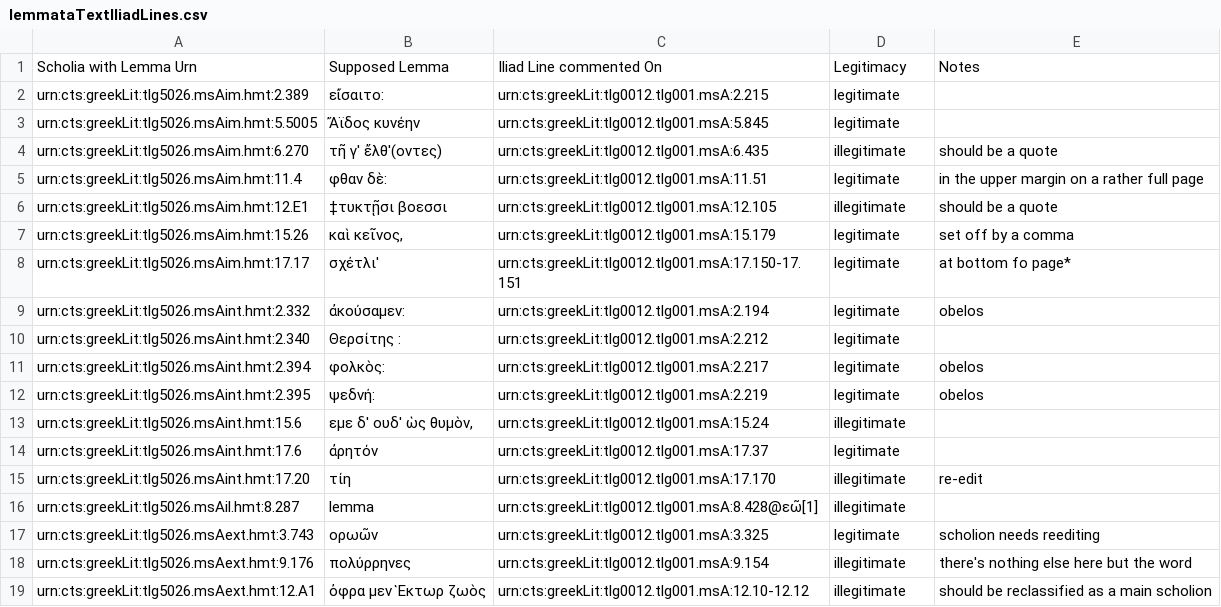
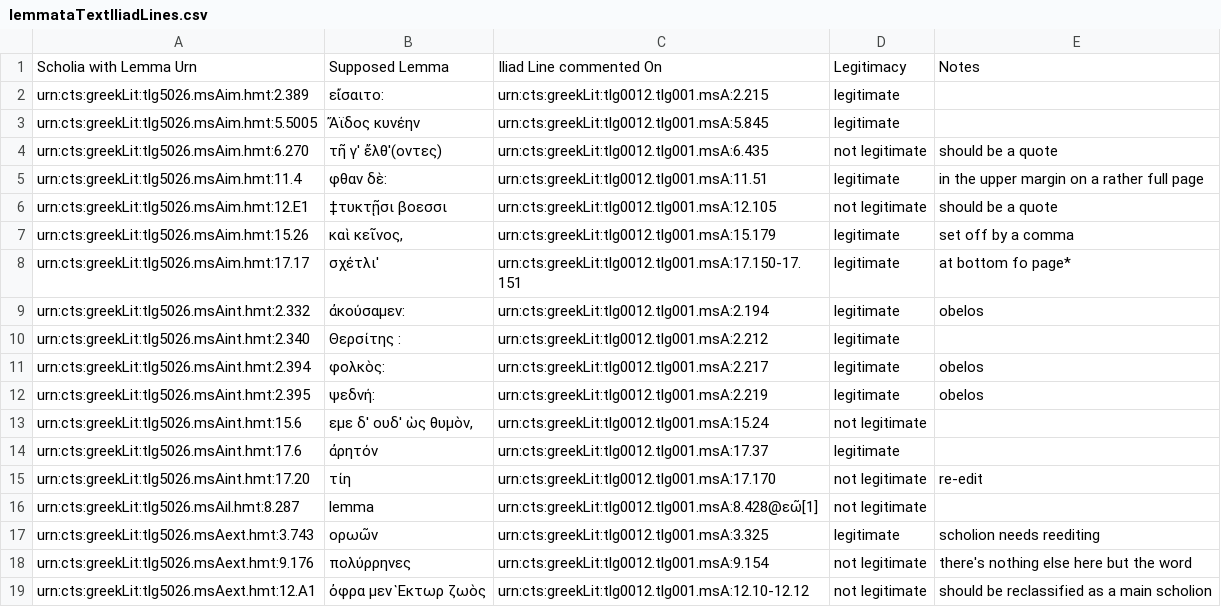
Before and after one commit to cjschu17/Thesis2016-2017, a CSV file: Data/LemmataData/lemmataTextIliadLines.csv, drawn as a sheet.

Commit message:
Update lemmataTextIliadLines.csv

```diff
--- a/Data/LemmataData/lemmataTextIliadLines.csv
+++ b/Data/LemmataData/lemmataTextIliadLines.csv
@@ -3,5 +3,5 @@ urn:cts:greekLit:tlg5026.msAim.hmt:2.389,"  εἴσαιτο:",urn:cts:greekLit:t
 urn:cts:greekLit:tlg5026.msAim.hmt:5.5005,"   Ἄϊδος κυνέην",urn:cts:greekLit:tlg0012.tlg001.msA:5.845,legitimate,
-urn:cts:greekLit:tlg5026.msAim.hmt:6.270,"  τῆ γ' ἔλθ'(οντες)",urn:cts:greekLit:tlg0012.tlg001.msA:6.435,illegitimate,should be a quote
+urn:cts:greekLit:tlg5026.msAim.hmt:6.270,"  τῆ γ' ἔλθ'(οντες)",urn:cts:greekLit:tlg0012.tlg001.msA:6.435,not legitimate,should be a quote
 urn:cts:greekLit:tlg5026.msAim.hmt:11.4,"  φθαν δὲ:",urn:cts:greekLit:tlg0012.tlg001.msA:11.51,legitimate,in the upper margin on a rather full page
-urn:cts:greekLit:tlg5026.msAim.hmt:12.E1,"  ‡τυκτῇσι βοεσσι",urn:cts:greekLit:tlg0012.tlg001.msA:12.105,illegitimate,should be a quote
+urn:cts:greekLit:tlg5026.msAim.hmt:12.E1,"  ‡τυκτῇσι βοεσσι",urn:cts:greekLit:tlg0012.tlg001.msA:12.105,not legitimate,should be a quote
 urn:cts:greekLit:tlg5026.msAim.hmt:15.26,"  καὶ κεῖνος,",urn:cts:greekLit:tlg0012.tlg001.msA:15.179,legitimate,set off by a comma
@@ -12,8 +12,8 @@ urn:cts:greekLit:tlg5026.msAint.hmt:2.394,"  φολκὸς:",urn:cts:greekLit:tl
 urn:cts:greekLit:tlg5026.msAint.hmt:2.395,"  ψεδνή:",urn:cts:greekLit:tlg0012.tlg001.msA:2.219,legitimate,obelos
-urn:cts:greekLit:tlg5026.msAint.hmt:15.6,"  εμε δ' ουδ' ὡς θυμὸν,",urn:cts:greekLit:tlg0012.tlg001.msA:15.24,illegitimate,
+urn:cts:greekLit:tlg5026.msAint.hmt:15.6,"  εμε δ' ουδ' ὡς θυμὸν,",urn:cts:greekLit:tlg0012.tlg001.msA:15.24,not legitimate,
 urn:cts:greekLit:tlg5026.msAint.hmt:17.6,"  ἀρητόν",urn:cts:greekLit:tlg0012.tlg001.msA:17.37,legitimate,
-urn:cts:greekLit:tlg5026.msAint.hmt:17.20,"  τίη",urn:cts:greekLit:tlg0012.tlg001.msA:17.170,illegitimate,re-edit
-urn:cts:greekLit:tlg5026.msAil.hmt:8.287,"  lemma",urn:cts:greekLit:tlg0012.tlg001.msA:8.428@εῶ[1],illegitimate,
+urn:cts:greekLit:tlg5026.msAint.hmt:17.20,"  τίη",urn:cts:greekLit:tlg0012.tlg001.msA:17.170,not legitimate,re-edit
+urn:cts:greekLit:tlg5026.msAil.hmt:8.287,"  lemma",urn:cts:greekLit:tlg0012.tlg001.msA:8.428@εῶ[1],not legitimate,
 urn:cts:greekLit:tlg5026.msAext.hmt:3.743,"  ορωῶν",urn:cts:greekLit:tlg0012.tlg001.msA:3.325,legitimate,scholion needs reediting
-urn:cts:greekLit:tlg5026.msAext.hmt:9.176,"  πολύρρηνες",urn:cts:greekLit:tlg0012.tlg001.msA:9.154,illegitimate,there's nothing else here but the word
-urn:cts:greekLit:tlg5026.msAext.hmt:12.A1,"  ὀφρα μεν  Ἑκτωρ ζωὸς",urn:cts:greekLit:tlg0012.tlg001.msA:12.10-12.12,illegitimate,should be reclassified as a main scholion
+urn:cts:greekLit:tlg5026.msAext.hmt:9.176,"  πολύρρηνες",urn:cts:greekLit:tlg0012.tlg001.msA:9.154,not legitimate,there's nothing else here but the word
+urn:cts:greekLit:tlg5026.msAext.hmt:12.A1,"  ὀφρα μεν  Ἑκτωρ ζωὸς",urn:cts:greekLit:tlg0012.tlg001.msA:12.10-12.12,not legitimate,should be reclassified as a main scholion
```
